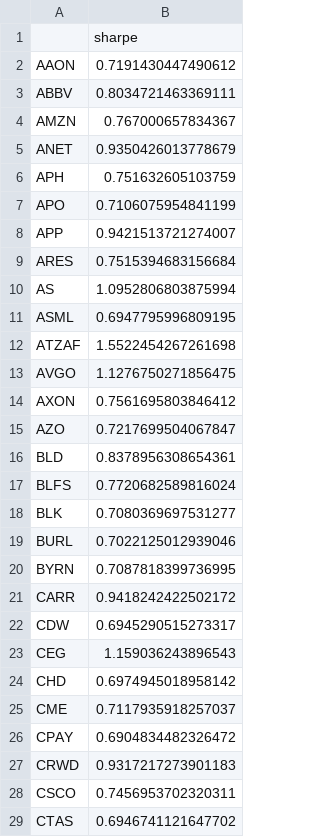
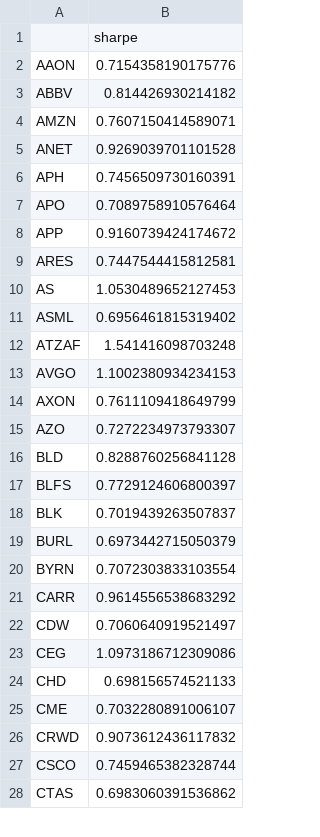
Before and after one commit to damiansp/marketModeling, a CSV file: daily/data/sharpes.csv, drawn as a sheet; only a part is shown; the diff covers the shown part only.

```diff
--- a/daily/data/sharpes.csv
+++ b/daily/data/sharpes.csv
@@ -1,29 +1,28 @@
 ,sharpe
-AAON,0.7191430447490612
-ABBV,0.8034721463369111
-AMZN,0.767000657834367
-ANET,0.9350426013778679
-APH,0.751632605103759
-APO,0.7106075954841199
-APP,0.9421513721274007
-ARES,0.7515394683156684
-AS,1.0952806803875994
-ASML,0.6947795996809195
-ATZAF,1.5522454267261698
-AVGO,1.1276750271856475
-AXON,0.7561695803846412
-AZO,0.7217699504067847
-BLD,0.8378956308654361
-BLFS,0.7720682589816024
-BLK,0.7080369697531277
-BURL,0.7022125012939046
-BYRN,0.7087818399736995
-CARR,0.9418242422502172
-CDW,0.6945290515273317
-CEG,1.159036243896543
-CHD,0.6974945018958142
-CME,0.7117935918257037
-CPAY,0.6904834482326472
-CRWD,0.9317217273901183
-CSCO,0.7456953702320311
-CTAS,0.6946741121647702
+AAON,0.7154358190175776
+ABBV,0.814426930214182
+AMZN,0.7607150414589071
+ANET,0.9269039701101528
+APH,0.7456509730160391
+APO,0.7089758910576464
+APP,0.9160739424174672
+ARES,0.7447544415812581
+AS,1.0530489652127453
+ASML,0.6956461815319402
+ATZAF,1.541416098703248
+AVGO,1.1002380934234153
+AXON,0.7611109418649799
+AZO,0.7272234973793307
+BLD,0.8288760256841128
+BLFS,0.7729124606800397
+BLK,0.7019439263507837
+BURL,0.6973442715050379
+BYRN,0.7072303833103554
+CARR,0.9614556538683292
+CDW,0.7060640919521497
+CEG,1.0973186712309086
+CHD,0.698156574521133
+CME,0.7032280891006107
+CRWD,0.9073612436117832
+CSCO,0.7459465382328744
+CTAS,0.6983060391536862
```
Also changed, not shown: 4 added rows, 3 removed rows and 69 edited cells elsewhere in this file, 20 other files.
